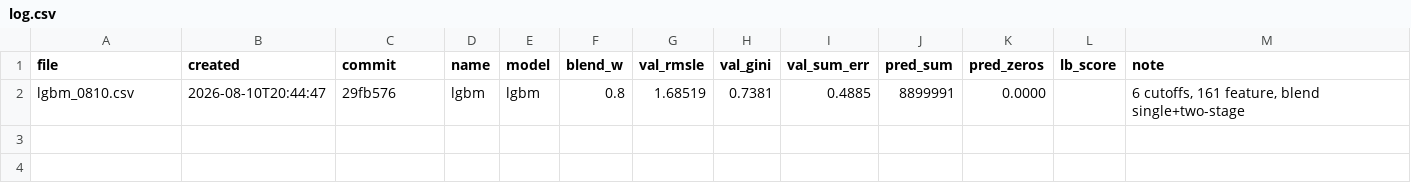
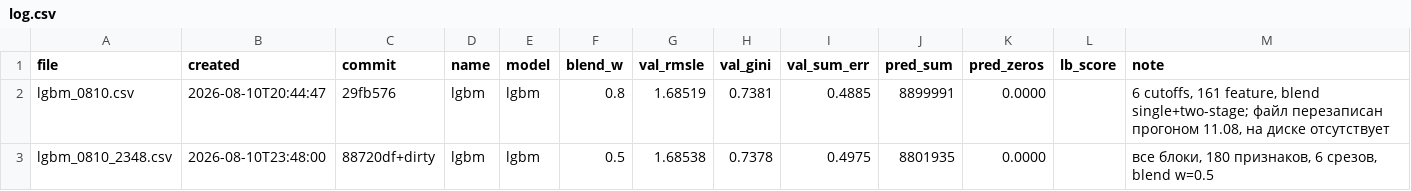
Before and after one commit to imaO0O/ozon-ml-champ, a CSV file: submissions/log.csv, drawn as a sheet.

Commit message:
Уникальное имя файла сабмита и защита от перезаписи
Имя вида {модель}_{ММДД}.csv затирало предыдущий сабмит того же дня вместе
со смыслом строки журнала — при пяти попытках в день на команду это
случилось бы сразу. Теперь в имени есть часы и минуты, а существующий файл
предохраняет от перезаписи явной ошибкой.

Журнал приведён в соответствие с диском: строка перезаписанного файла помечена.

```diff
--- a/submissions/log.csv
+++ b/submissions/log.csv
@@ -1,2 +1,3 @@
 file,created,commit,name,model,blend_w,val_rmsle,val_gini,val_sum_err,pred_sum,pred_zeros,lb_score,note
-lgbm_0810.csv,2026-08-10T20:44:47,29fb576,lgbm,lgbm,0.8,1.68519,0.7381,0.4885,8899991,0.0000,,"6 cutoffs, 161 feature, blend single+two-stage"
+lgbm_0810.csv,2026-08-10T20:44:47,29fb576,lgbm,lgbm,0.8,1.68519,0.7381,0.4885,8899991,0.0000,,"6 cutoffs, 161 feature, blend single+two-stage; файл перезаписан прогоном 11.08, на диске отсутствует"
+lgbm_0810_2348.csv,2026-08-10T23:48:00,88720df+dirty,lgbm,lgbm,0.5,1.68538,0.7378,0.4975,8801935,0.0000,,"все блоки, 180 признаков, 6 срезов, blend w=0.5"
```
Also changed, not shown: models/experiments.csv, 1 other file.
